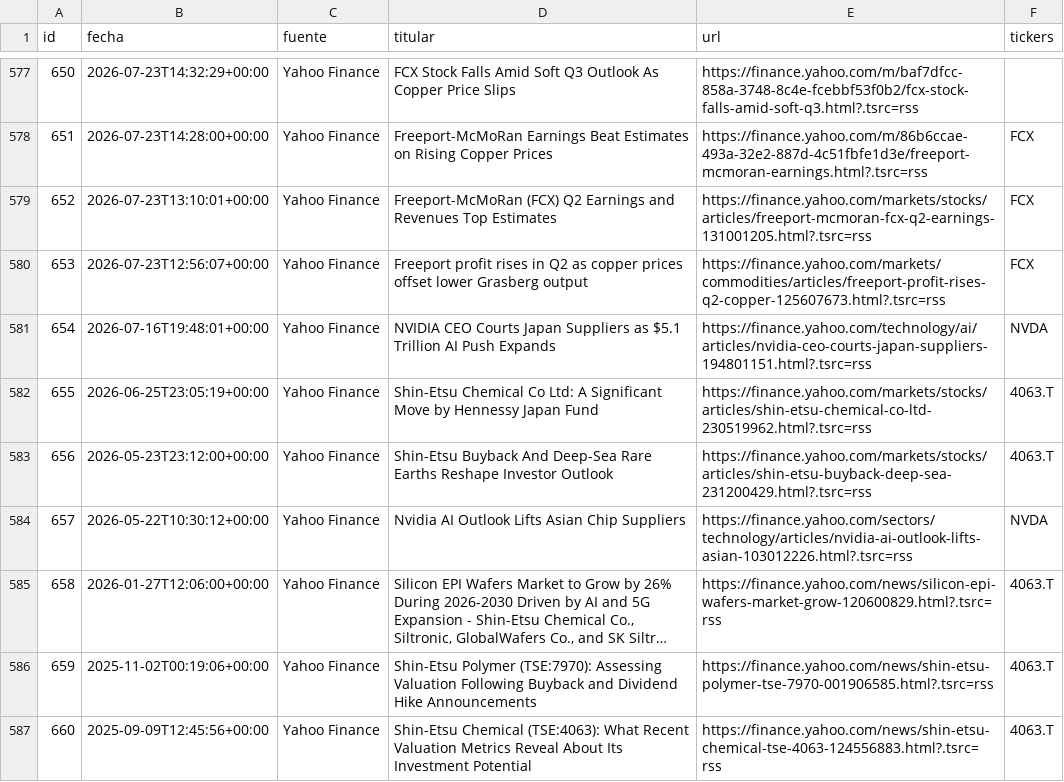
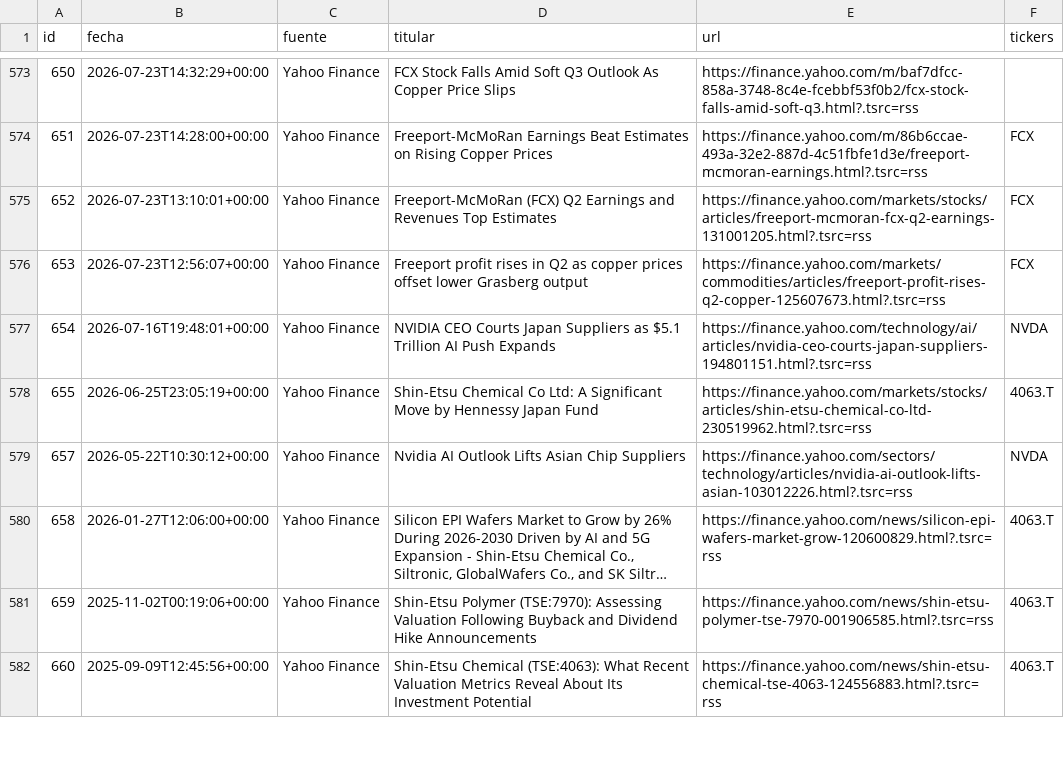
Before and after one commit to nicolasaraneda/mki-terminal, a CSV file: data/backups/noticias_titulares.csv, drawn as a sheet; only a part is shown, gaps mark what is left out; long unchanged cells end in …; the diff covers the shown part only.

Commit message:
Backup diario 2026-07-30

```diff
--- a/data/backups/noticias_titulares.csv
+++ b/data/backups/noticias_titulares.csv
@@ -582,3 +578,2 @@ id,fecha,fuente,titular,url,tickers
 655,2026-06-25T23:05:19+00:00,Yahoo Finance,Shin-Etsu Chemical Co Ltd: A Significant Move by Hennessy Japan Fund,https://finance.yahoo.com/markets/stocks/articles/shin-etsu-chemical-co-ltd-230519962.html?.tsrc=rss,4063.T
-656,2026-05-23T23:12:00+00:00,Yahoo Finance,Shin-Etsu Buyback And Deep-Sea Rare Earths Reshape Investor Outlook,https://finance.yahoo.com/markets/stocks/articles/shin-etsu-buyback-deep-sea-231200429.html?.tsrc=rss,4063.T
 657,2026-05-22T10:30:12+00:00,Yahoo Finance,Nvidia AI Outlook Lifts Asian Chip Suppliers,https://finance.yahoo.com/sectors/technology/articles/nvidia-ai-outlook-lifts-asian-103012226.html?.tsrc=rss,NVDA
```
Also changed, not shown: 11 removed rows elsewhere in this file, data/backups/noticias_analisis.csv, data/backups/senales_divergencias.csv, 4 other files.
